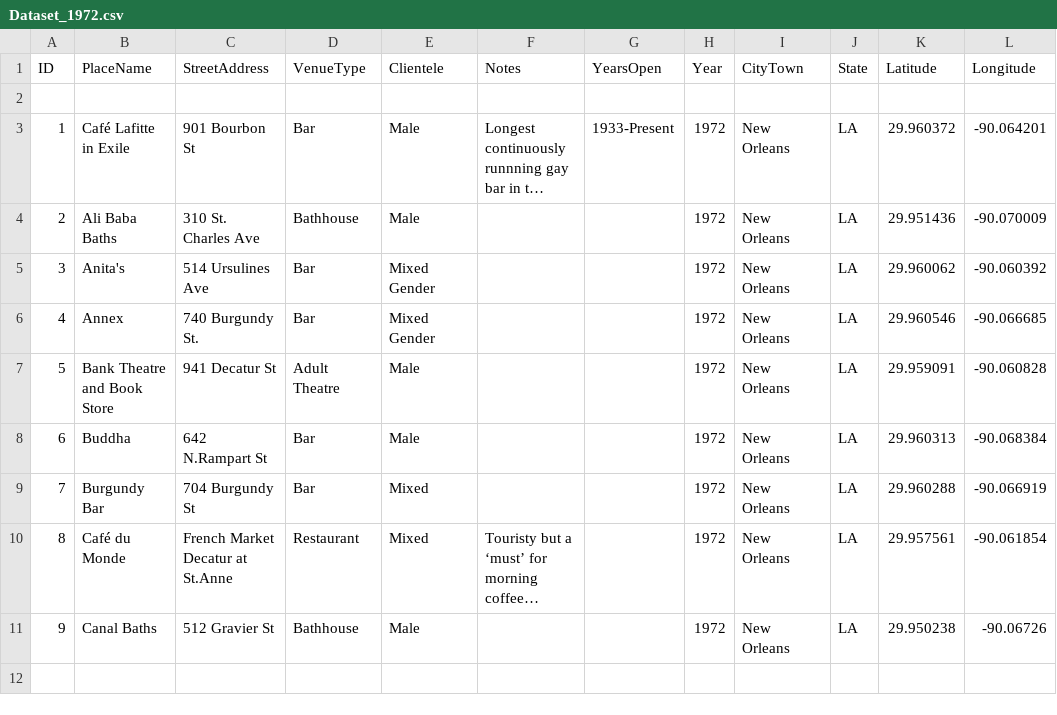
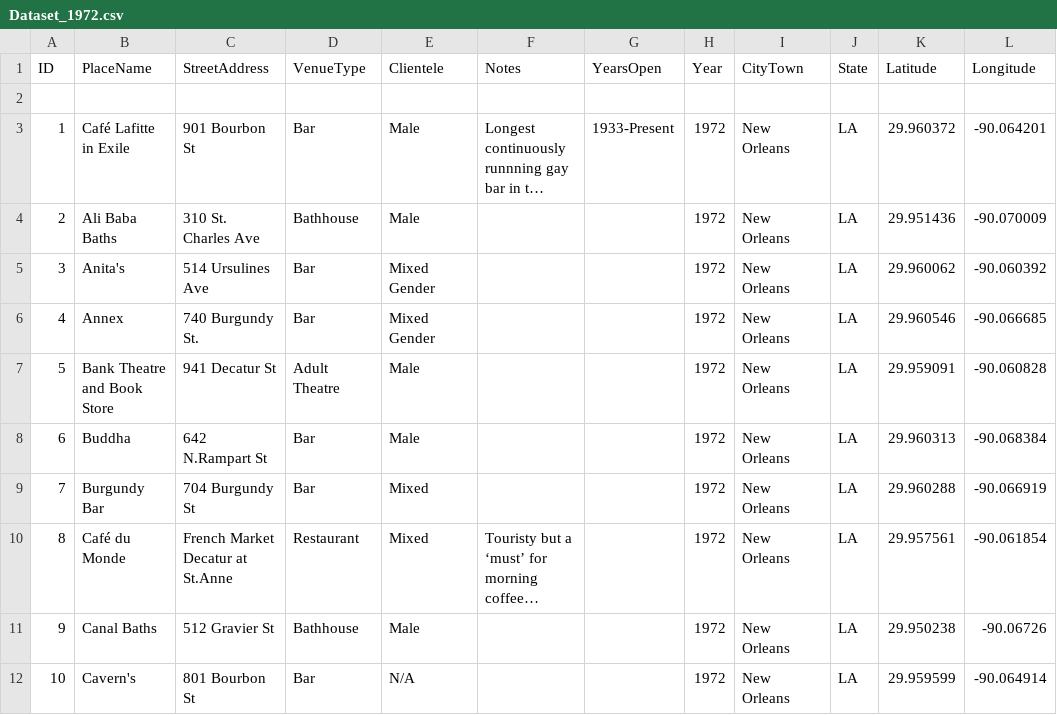
Before and after one commit to lk-345/Queer-Worldmaking, a CSV file: GeocodedDataset/Dataset_1972.csv, drawn as a sheet; long unchanged cells end in …; the diff names each change by its address in the sheet, - before the commit and + after, or states it on an @@ line.

Commit message:
Update Dataset_1972.csv

```diff
--- a/GeocodedDataset/Dataset_1972.csv
+++ b/GeocodedDataset/Dataset_1972.csv
+row 12: 10 | Cavern's | 801 Bourbon St | Bar | N/A |  |  | 1972 | New Orleans | LA | 29.959599 | -90.064914
```
